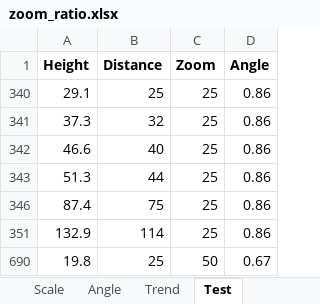
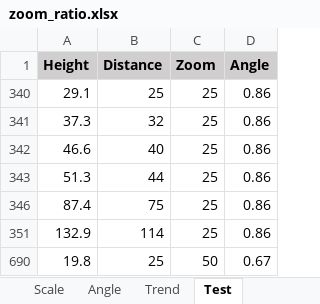
Before and after one commit to vliopard/LongRangeShotAssistant, an Excel workbook: validation/zoom_ratio.xlsx, sheet Test, drawn as a sheet; only a part is shown; values as stored, in another font and other column widths than the file's, no borders; the diff names each change by its address in the sheet, - before the commit and + after, or states it on an @@ line.

```diff
--- a/validation/zoom_ratio.xlsx (sheet Test)
+++ b/validation/zoom_ratio.xlsx (sheet Test)
-A1:D1 fill: none
+A1:D1 fill: #D0CECE
```
Also changed, not shown: sheet Angle, formulas that keep their value, charts or pictures, 8 other files.
